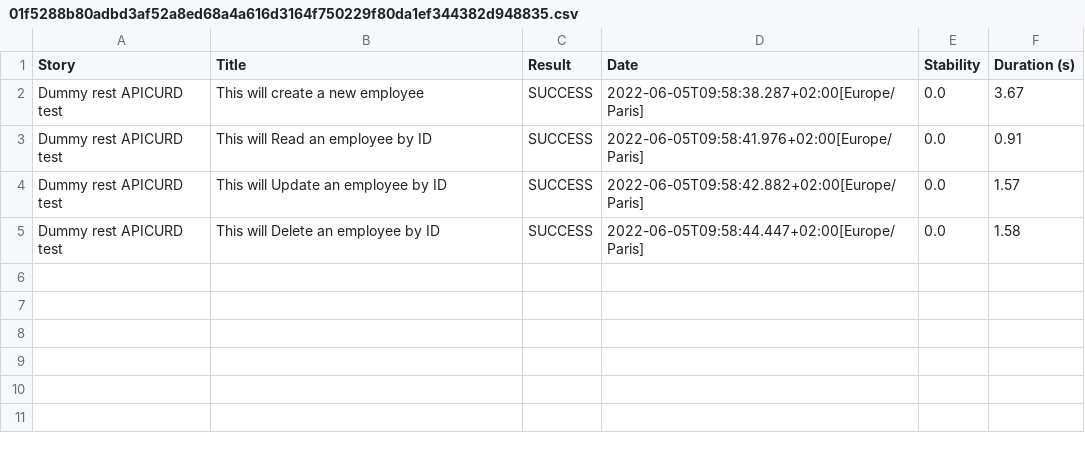
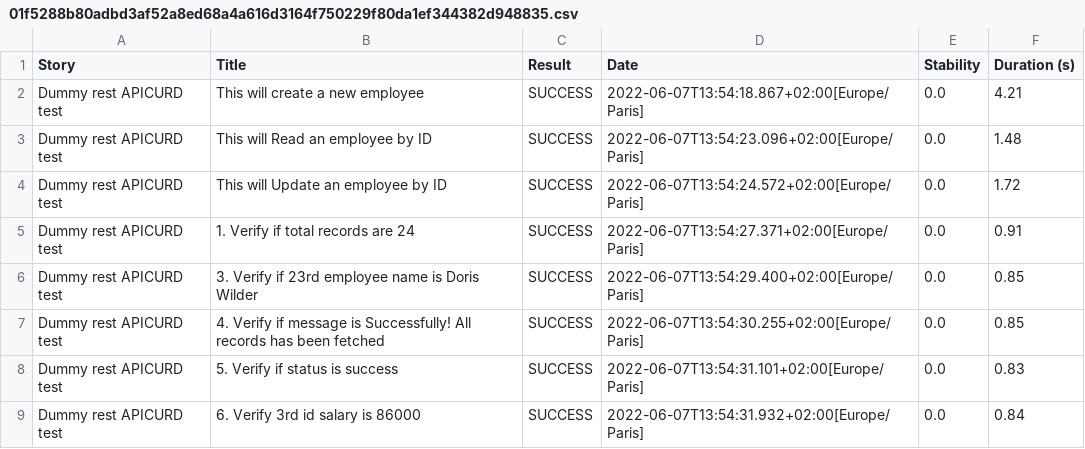
Before and after one commit to kalpeshkumarpatel82/homework-week-18-project-2-dummy-restapiexample-serenity, a CSV file: target/site/serenity/01f5288b80adbd3af52a8ed68a4a616d3164f750229f80da1ef344382d948835.csv, drawn as a sheet.

```diff
--- a/target/site/serenity/01f5288b80adbd3af52a8ed68a4a616d3164f750229f80da1ef344382d948835.csv
+++ b/target/site/serenity/01f5288b80adbd3af52a8ed68a4a616d3164f750229f80da1ef344382d948835.csv
@@ -1,5 +1,9 @@
 "Story","Title","Result","Date","Stability","Duration (s)"
-"Dummy rest APICURD test","This will create a new employee","SUCCESS","2022-06-05T09:58:38.287+02:00[Europe/Paris]","0.0","3.67"
-"Dummy rest APICURD test","This will Read an employee by ID","SUCCESS","2022-06-05T09:58:41.976+02:00[Europe/Paris]","0.0","0.91"
-"Dummy rest APICURD test","This will Update an employee by ID","SUCCESS","2022-06-05T09:58:42.882+02:00[Europe/Paris]","0.0","1.57"
-"Dummy rest APICURD test","This will Delete an employee by ID","SUCCESS","2022-06-05T09:58:44.447+02:00[Europe/Paris]","0.0","1.58"
+"Dummy rest APICURD test","This will create a new employee","SUCCESS","2022-06-07T13:54:18.867+02:00[Europe/Paris]","0.0","4.21"
+"Dummy rest APICURD test","This will Read an employee by ID","SUCCESS","2022-06-07T13:54:23.096+02:00[Europe/Paris]","0.0","1.48"
+"Dummy rest APICURD test","This will Update an employee by ID","SUCCESS","2022-06-07T13:54:24.572+02:00[Europe/Paris]","0.0","1.72"
+"Dummy rest APICURD test","1. Verify if total records are 24","SUCCESS","2022-06-07T13:54:27.371+02:00[Europe/Paris]","0.0","0.91"
+"Dummy rest APICURD test","3. Verify if 23rd employee name is Doris Wilder","SUCCESS","2022-06-07T13:54:29.400+02:00[Europe/Paris]","0.0","0.85"
+"Dummy rest APICURD test","4. Verify if message is Successfully! All records has been fetched","SUCCESS","2022-06-07T13:54:30.255+02:00[Europe/Paris]","0.0","0.85"
+"Dummy rest APICURD test","5. Verify if status is success","SUCCESS","2022-06-07T13:54:31.101+02:00[Europe/Paris]","0.0","0.83"
+"Dummy rest APICURD test","6. Verify 3rd id salary is 86000","SUCCESS","2022-06-07T13:54:31.932+02:00[Europe/Paris]","0.0","0.84"
```
Also changed, not shown: target/site/serenity/3d2871ef9911e9892794a9042e262e6b82ae98dff337dd2d2e4d80be2072e38e.csv, target/site/serenity/5fa64376abff26af75460637253a0d7c9ad27419496b54ea016a844104eca265.csv, 55 other files.
